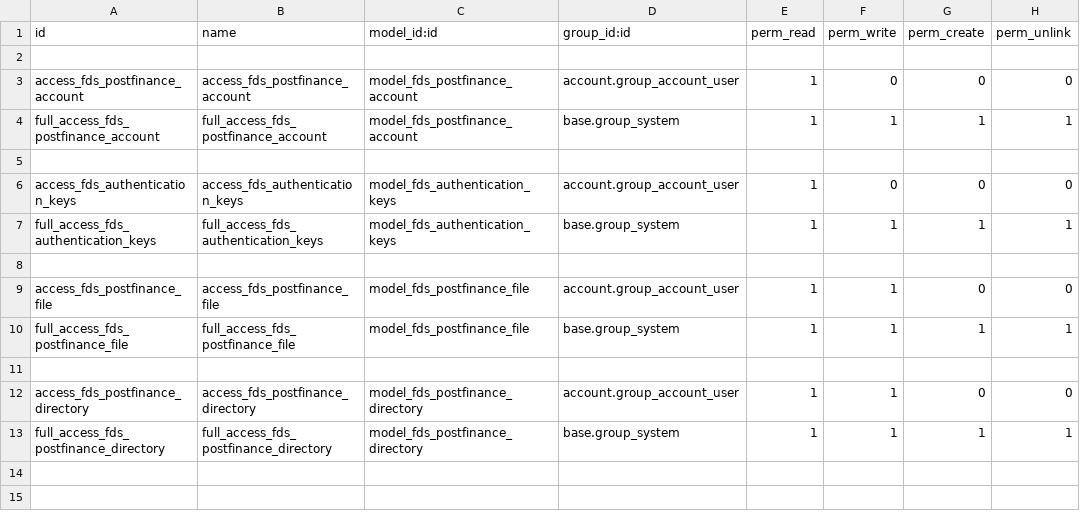
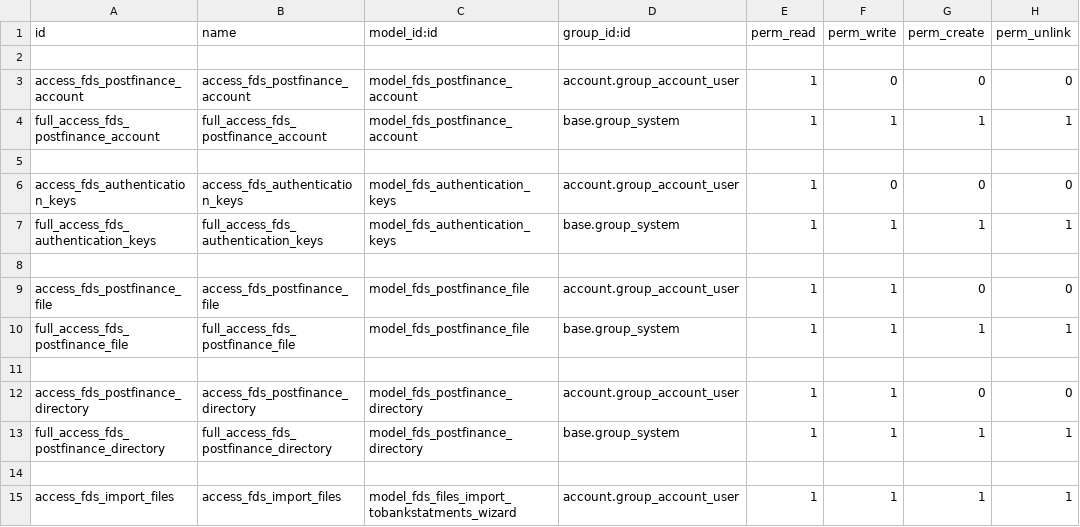
Before and after one commit to OCA/l10n-switzerland, a CSV file: l10n_ch_fds_postfinance/security/ir.model.access.csv, drawn as a sheet.

Commit message:
Fix bugs in postfinance FDS modules

```diff
--- a/l10n_ch_fds_postfinance/security/ir.model.access.csv
+++ b/l10n_ch_fds_postfinance/security/ir.model.access.csv
@@ -13 +13,3 @@ access_fds_postfinance_directory,access_fds_postfinance_directory,model_fds_post
 full_access_fds_postfinance_directory,full_access_fds_postfinance_directory,model_fds_postfinance_directory,base.group_system,1,1,1,1
+
+access_fds_import_files,access_fds_import_files,model_fds_files_import_tobankstatments_wizard,account.group_account_user,1,1,1,1
```
Also changed, not shown: 5 other files.
